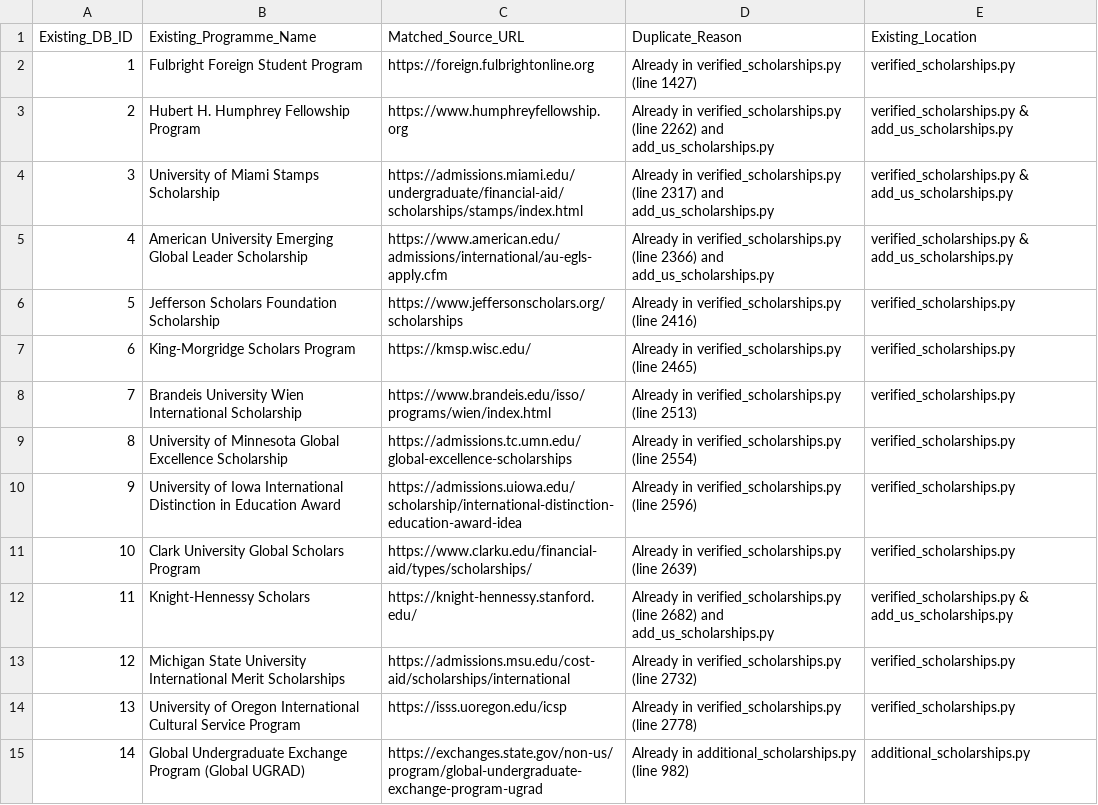
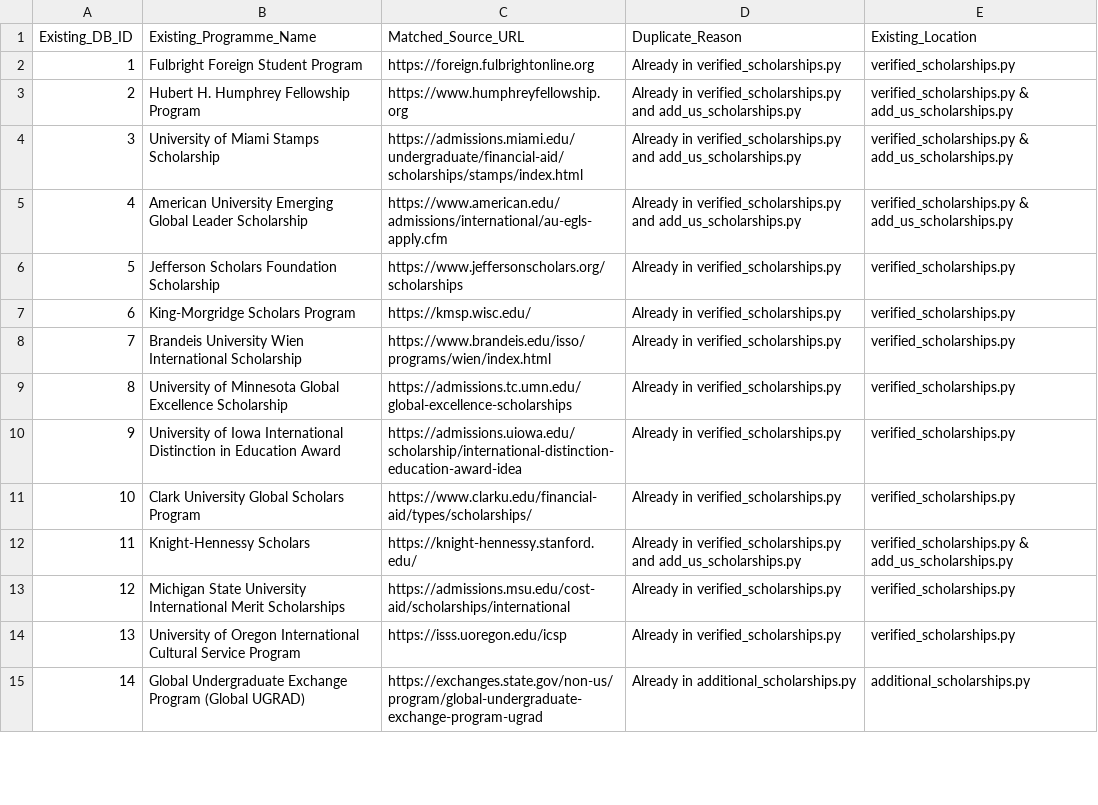
Before and after one commit to gopal735/ScholarZone, a CSV file: us_scholarship_existing_exclusions.csv, drawn as a sheet; only a part is shown; the diff covers the shown part only.

```diff
--- a/us_scholarship_existing_exclusions.csv
+++ b/us_scholarship_existing_exclusions.csv
@@ -1,15 +1,15 @@
 Existing_DB_ID,Existing_Programme_Name,Matched_Source_URL,Duplicate_Reason,Existing_Location
-1,Fulbright Foreign Student Program,https://foreign.fulbrightonline.org,Already in verified_scholarships.py (line 1427),verified_scholarships.py
-2,Hubert H. Humphrey Fellowship Program,https://www.humphreyfellowship.org,Already in verified_scholarships.py (line 2262) and add_us_scholarships.py,verified_scholarships.py & add_us_scholarships.py
-3,University of Miami Stamps Scholarship,https://admissions.miami.edu/undergraduate/financial-aid/scholarships/stamps/index.html,Already in verified_scholarships.py (line 2317) and add_us_scholarships.py,verified_scholarships.py & add_us_scholarships.py
-4,American University Emerging Global Leader Scholarship,https://www.american.edu/admissions/international/au-egls-apply.cfm,Already in verified_scholarships.py (line 2366) and add_us_scholarships.py,verified_scholarships.py & add_us_scholarships.py
-5,Jefferson Scholars Foundation Scholarship,https://www.jeffersonscholars.org/scholarships,Already in verified_scholarships.py (line 2416),verified_scholarships.py
-6,King-Morgridge Scholars Program,https://kmsp.wisc.edu/,Already in verified_scholarships.py (line 2465),verified_scholarships.py
-7,Brandeis University Wien International Scholarship,https://www.brandeis.edu/isso/programs/wien/index.html,Already in verified_scholarships.py (line 2513),verified_scholarships.py
-8,University of Minnesota Global Excellence Scholarship,https://admissions.tc.umn.edu/global-excellence-scholarships,Already in verified_scholarships.py (line 2554),verified_scholarships.py
-9,University of Iowa International Distinction in Education Award,https://admissions.uiowa.edu/scholarship/international-distinction-education-award-idea,Already in verified_scholarships.py (line 2596),verified_scholarships.py
-10,Clark University Global Scholars Program,https://www.clarku.edu/financial-aid/types/scholarships/,Already in verified_scholarships.py (line 2639),verified_scholarships.py
-11,Knight-Hennessy Scholars,https://knight-hennessy.stanford.edu/,Already in verified_scholarships.py (line 2682) and add_us_scholarships.py,verified_scholarships.py & add_us_scholarships.py
-12,Michigan State University International Merit Scholarships,https://admissions.msu.edu/cost-aid/scholarships/international,Already in verified_scholarships.py (line 2732),verified_scholarships.py
-13,University of Oregon International Cultural Service Program,https://isss.uoregon.edu/icsp,Already in verified_scholarships.py (line 2778),verified_scholarships.py
-14,Global Undergraduate Exchange Program (Global UGRAD),https://exchanges.state.gov/non-us/program/global-undergraduate-exchange-program-ugrad,Already in additional_scholarships.py (line 982),additional_scholarships.py
+1,Fulbright Foreign Student Program,https://foreign.fulbrightonline.org,Already in verified_scholarships.py,verified_scholarships.py
+2,Hubert H. Humphrey Fellowship Program,https://www.humphreyfellowship.org,Already in verified_scholarships.py and add_us_scholarships.py,verified_scholarships.py & add_us_scholarships.py
+3,University of Miami Stamps Scholarship,https://admissions.miami.edu/undergraduate/financial-aid/scholarships/stamps/index.html,Already in verified_scholarships.py and add_us_scholarships.py,verified_scholarships.py & add_us_scholarships.py
+4,American University Emerging Global Leader Scholarship,https://www.american.edu/admissions/international/au-egls-apply.cfm,Already in verified_scholarships.py and add_us_scholarships.py,verified_scholarships.py & add_us_scholarships.py
+5,Jefferson Scholars Foundation Scholarship,https://www.jeffersonscholars.org/scholarships,Already in verified_scholarships.py,verified_scholarships.py
+6,King-Morgridge Scholars Program,https://kmsp.wisc.edu/,Already in verified_scholarships.py,verified_scholarships.py
+7,Brandeis University Wien International Scholarship,https://www.brandeis.edu/isso/programs/wien/index.html,Already in verified_scholarships.py,verified_scholarships.py
+8,University of Minnesota Global Excellence Scholarship,https://admissions.tc.umn.edu/global-excellence-scholarships,Already in verified_scholarships.py,verified_scholarships.py
+9,University of Iowa International Distinction in Education Award,https://admissions.uiowa.edu/scholarship/international-distinction-education-award-idea,Already in verified_scholarships.py,verified_scholarships.py
+10,Clark University Global Scholars Program,https://www.clarku.edu/financial-aid/types/scholarships/,Already in verified_scholarships.py,verified_scholarships.py
+11,Knight-Hennessy Scholars,https://knight-hennessy.stanford.edu/,Already in verified_scholarships.py and add_us_scholarships.py,verified_scholarships.py & add_us_scholarships.py
+12,Michigan State University International Merit Scholarships,https://admissions.msu.edu/cost-aid/scholarships/international,Already in verified_scholarships.py,verified_scholarships.py
+13,University of Oregon International Cultural Service Program,https://isss.uoregon.edu/icsp,Already in verified_scholarships.py,verified_scholarships.py
+14,Global Undergraduate Exchange Program (Global UGRAD),https://exchanges.state.gov/non-us/program/global-undergraduate-exchange-program-ugrad,Already in additional_scholarships.py,additional_scholarships.py
```
Also changed, not shown: 2 added rows and 14 edited cells elsewhere in this file, us_scholarship_department_coverage.csv, us_scholarship_source_register.csv, 5 other files.
